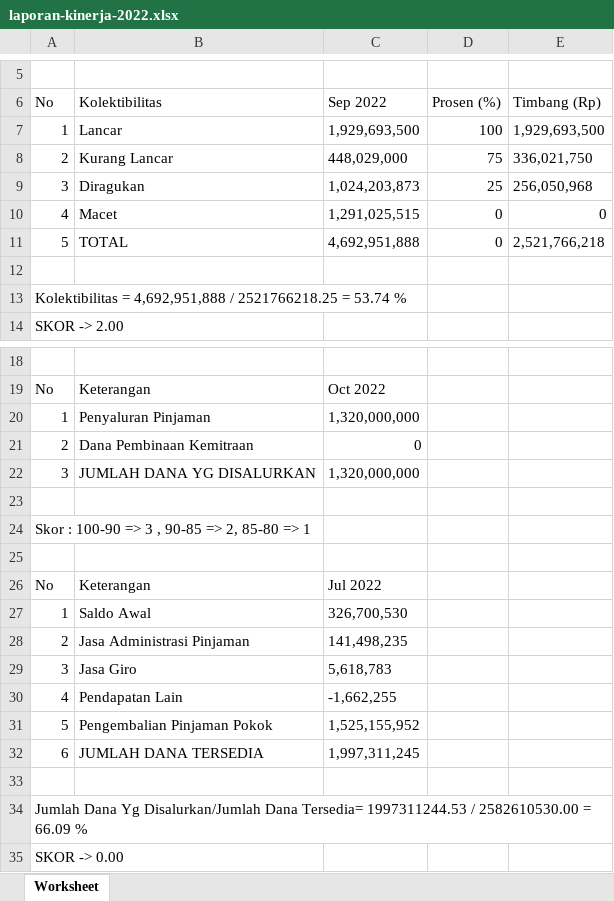
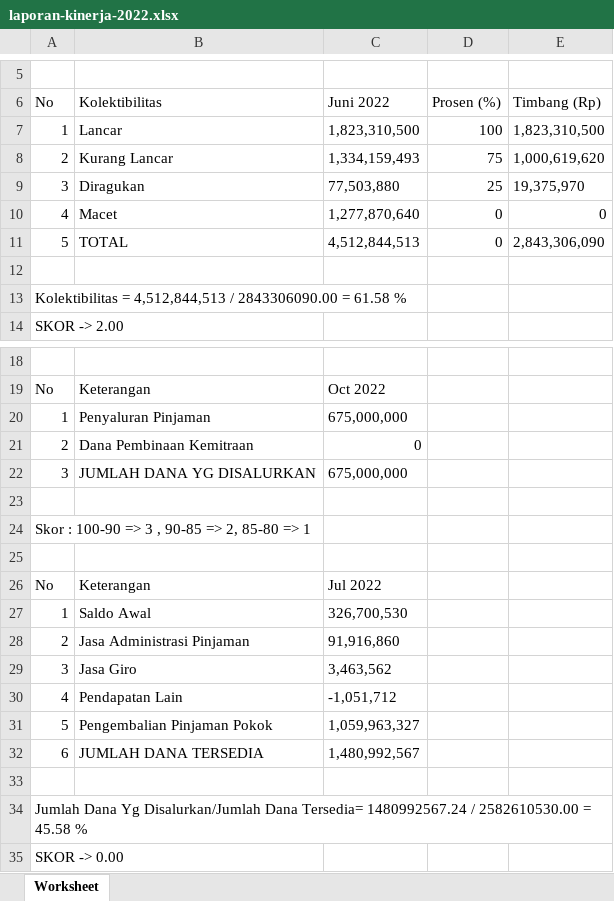
Before and after one commit to PKL-PTINTI/TJSL-CI3, an Excel workbook: storage/laporan-kinerja-2022.xlsx, sheet Worksheet, drawn as a sheet; only a part is shown, gaps mark what is left out; values as stored, in another font and other column widths than the file's, no borders; the diff names each change by its address in the sheet, - before the commit and + after, or states it on an @@ line.

```diff
--- a/storage/laporan-kinerja-2022.xlsx (sheet Worksheet)
+++ b/storage/laporan-kinerja-2022.xlsx (sheet Worksheet)
-C6: Sep 2022
+C6: Juni 2022
-C7 (Juni 2022): 1,929,693,500
+C7 (Juni 2022): 1,823,310,500
-E7 (Timbang (Rp)): 1,929,693,500
+E7 (Timbang (Rp)): 1,823,310,500
-C8 (Juni 2022): 448,029,000
+C8 (Juni 2022): 1,334,159,493
-E8 (Timbang (Rp)): 336,021,750
+E8 (Timbang (Rp)): 1,000,619,620
-C9 (Juni 2022): 1,024,203,873
+C9 (Juni 2022): 77,503,880
-E9 (Timbang (Rp)): 256,050,968
+E9 (Timbang (Rp)): 19,375,970
-C10 (Juni 2022): 1,291,025,515
+C10 (Juni 2022): 1,277,870,640
-C11 (Juni 2022): 4,692,951,888
+C11 (Juni 2022): 4,512,844,513
-E11 (Timbang (Rp)): 2,521,766,218
+E11 (Timbang (Rp)): 2,843,306,090
-A13 (No): Kolektibilitas = 4,692,951,888 / 2521766218.25 = 53.74 %
+A13 (No): Kolektibilitas = 4,512,844,513 / 2843306090.00 = 61.58 %
-C20 (Juni 2022): 1,320,000,000
+C20 (Juni 2022): 675,000,000
-C22 (Juni 2022): 1,320,000,000
+C22 (Juni 2022): 675,000,000
-C28 (Juni 2022): 141,498,235
+C28 (Juni 2022): 91,916,860
-C29 (Juni 2022): 5,618,783
+C29 (Juni 2022): 3,463,562
-C30 (Juni 2022): -1,662,255
+C30 (Juni 2022): -1,051,712
-C31 (Juni 2022): 1,525,155,952
+C31 (Juni 2022): 1,059,963,327
-C32 (Juni 2022): 1,997,311,245
+C32 (Juni 2022): 1,480,992,567
-A34 (No): …Dana Tersedia= 1997311244.53 / 2582610530.00 = 66.09 %
+A34 (No): …Dana Tersedia= 1480992567.24 / 2582610530.00 = 45.58 %
```
Also changed, not shown: storage/aruskas-keuangan-2022.xlsx, storage/catatan-atas-laporan-keuangan-2022.xlsx, 27 other files.
